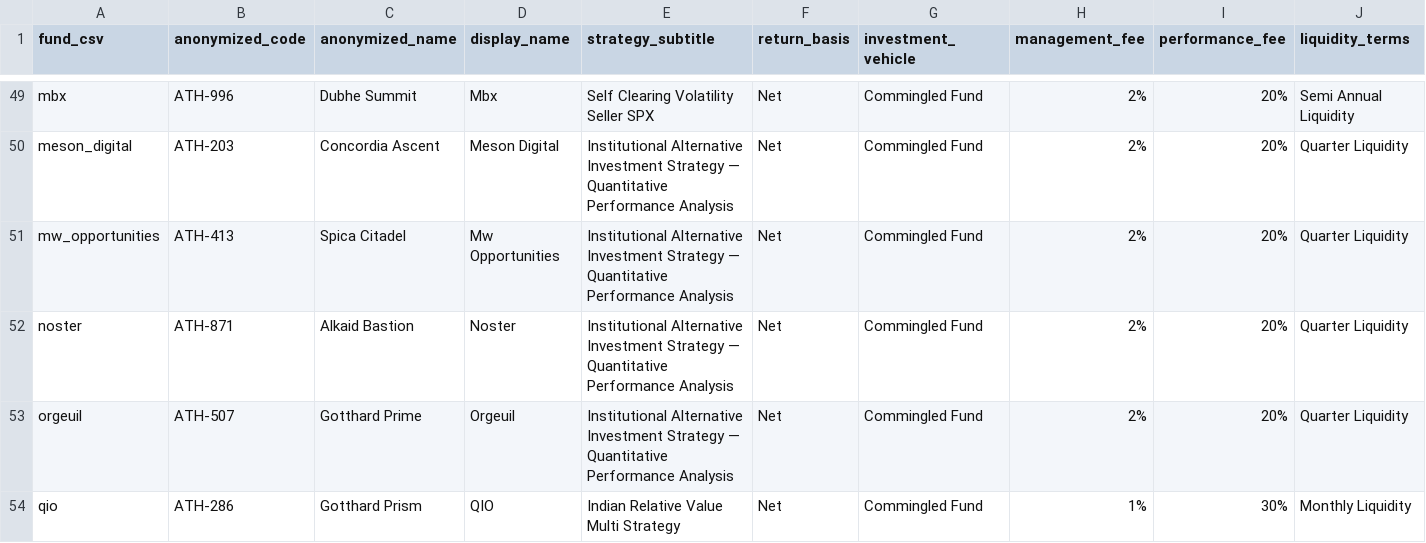
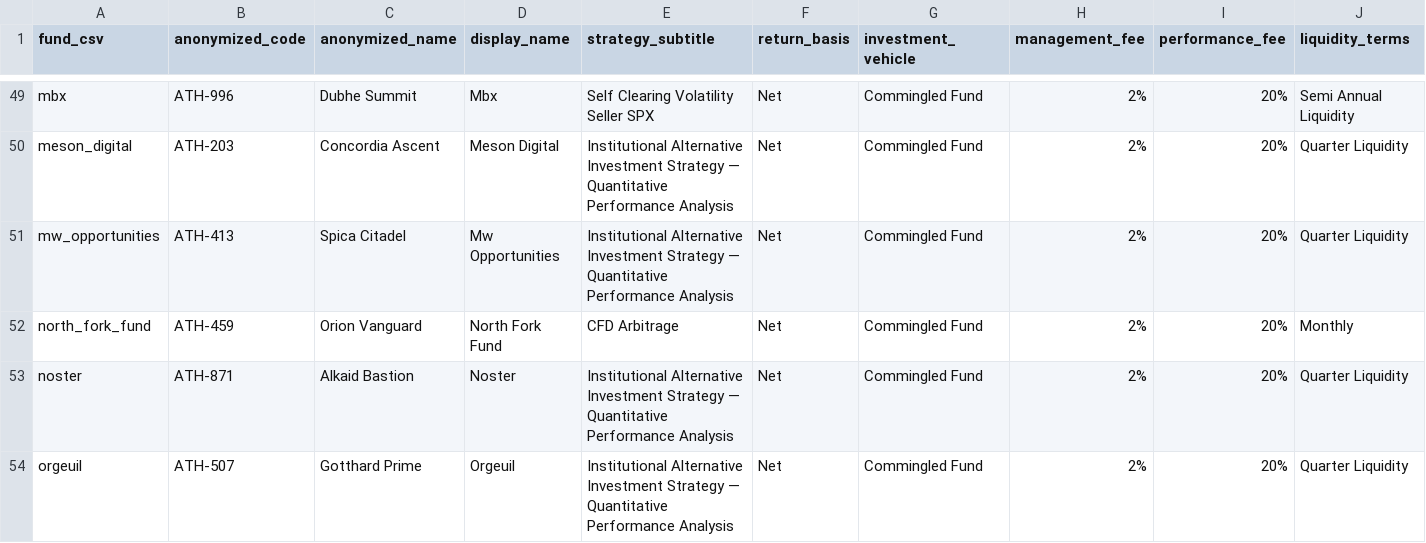
Before and after one commit to arthurdhonneur7/athenee_hf_portfolio, a CSV file: data/hf_metadata.csv, drawn as a sheet; only a part is shown, gaps mark what is left out; the shorter side is filled out with more unchanged rows; rows hold the shown columns only; the diff names each change by its address in the sheet, - before the commit and + after, or states it on an @@ line.

```diff
--- a/data/hf_metadata.csv
+++ b/data/hf_metadata.csv
+row 52: north_fork_fund | ATH-459 | Orion Vanguard | North Fork Fund | CFD Arbitrage | Net | Commingled Fund | 2% | 20% | Monthly
```
Also changed, not shown: data/concat_hf_data.csv, third_party_marketing/confidential_fund_mapping.csv, 5 other files.
